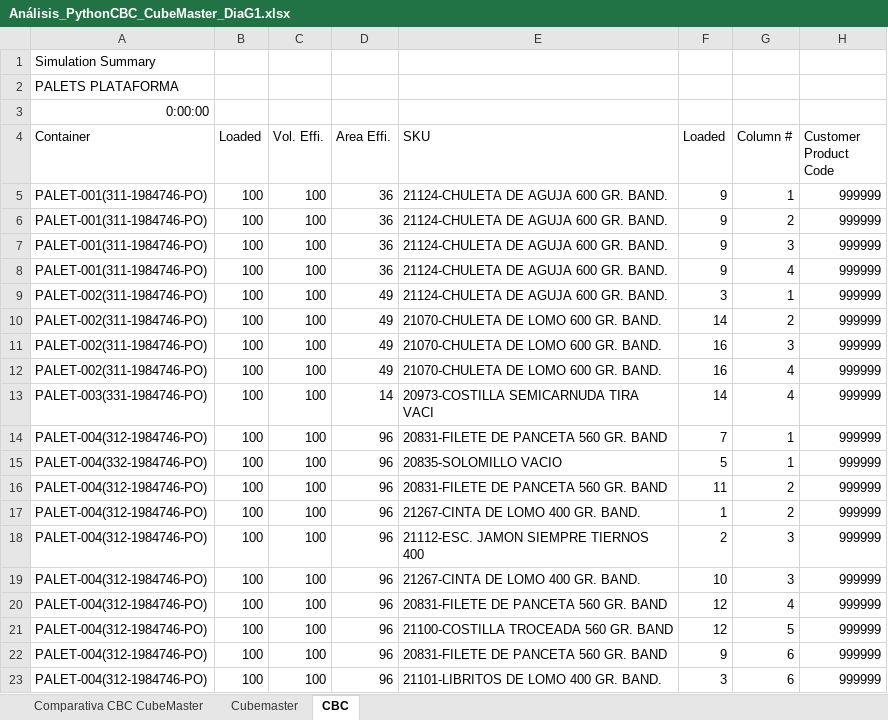
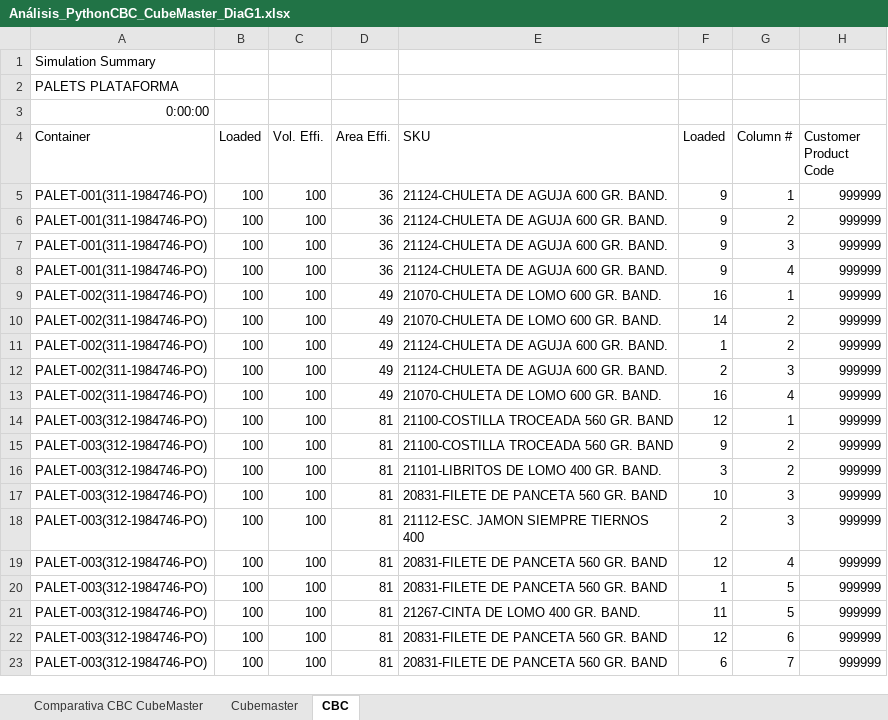
Before and after one commit to FMunyoz/PLOS, an Excel workbook: Analisis Resultados/Python/Análisis_PythonCBC_CubeMaster_DiaG1.xlsx, sheet CBC, drawn as a sheet; only a part is shown; values as stored, in another font and other column widths than the file's, no borders; removed rows and columns are numbered as before the commit, all else as after; the diff covers the shown part only; the diff names each change by its address in the sheet, - before the commit and + after, or states it on an @@ line.

```diff
--- a/Analisis Resultados/Python/Análisis_PythonCBC_CubeMaster_DiaG1.xlsx (sheet CBC)
+++ b/Analisis Resultados/Python/Análisis_PythonCBC_CubeMaster_DiaG1.xlsx (sheet CBC)
-E9 (SKU): 21124-CHULETA DE AGUJA 600 GR. BAND.
+E9 (SKU): 21070-CHULETA DE LOMO 600 GR. BAND.
-F9 (Loaded): 3
+F9 (Loaded): 16
+row 11: PALET-002(311-1984746-PO) | 100 | 100 | 49 | 21124-CHULETA DE AGUJA 600 GR. BAND. | 1 | 2 | 999999
-E12 (SKU): 21070-CHULETA DE LOMO 600 GR. BAND.
+E12 (SKU): 21124-CHULETA DE AGUJA 600 GR. BAND.
-F12 (Loaded): 16
+F12 (Loaded): 2
-row 13: PALET-003(331-1984746-PO) | 100 | 100 | 14 | 20973-COSTILLA SEMICARNUDA TIRA VACI | 14 | 4 | 999999
-A14 (Container): PALET-004(312-1984746-PO)
+A14 (Container): PALET-003(312-1984746-PO)
-D14 (Area Effi.): 96
+D14 (Area Effi.): 81
-E14 (SKU): 20831-FILETE DE PANCETA 560 GR. BAND
+E14 (SKU): 21100-COSTILLA TROCEADA 560 GR. BAND
-F14 (Loaded): 7
+F14 (Loaded): 12
-row 15: PALET-004(332-1984746-PO) | 100 | 100 | 96 | 20835-SOLOMILLO VACIO | 5 | 1 | 999999
-A15:A16 (Container): PALET-004(312-1984746-PO)
+A15:A16 (Container): PALET-003(312-1984746-PO)
-D15:D16 (Area Effi.): 96
+D15:D16 (Area Effi.): 81
-E15 (SKU): 20831-FILETE DE PANCETA 560 GR. BAND
+E15 (SKU): 21100-COSTILLA TROCEADA 560 GR. BAND
-F15 (Loaded): 11
+F15 (Loaded): 9
-E16 (SKU): 21267-CINTA DE LOMO 400 GR. BAND.
+E16 (SKU): 21101-LIBRITOS DE LOMO 400 GR. BAND.
-F16 (Loaded): 1
+F16 (Loaded): 3
+row 17: PALET-003(312-1984746-PO) | 100 | 100 | 81 | 20831-FILETE DE PANCETA 560 GR. BAND | 10 | 3 | 999999
-A18 (Container): PALET-004(312-1984746-PO)
+A18 (Container): PALET-003(312-1984746-PO)
-D18 (Area Effi.): 96
+D18 (Area Effi.): 81
-row 19: PALET-004(312-1984746-PO) | 100 | 100 | 96 | 21267-CINTA DE LOMO 400 GR. BAND. | 10 | 3 | 999999
-A19 (Container): PALET-004(312-1984746-PO)
+A19 (Container): PALET-003(312-1984746-PO)
-D19 (Area Effi.): 96
+D19 (Area Effi.): 81
+row 20: PALET-003(312-1984746-PO) | 100 | 100 | 81 | 20831-FILETE DE PANCETA 560 GR. BAND | 1 | 5 | 999999
-A21:A22 (Container): PALET-004(312-1984746-PO)
+A21:A22 (Container): PALET-003(312-1984746-PO)
-D21:D22 (Area Effi.): 96
+D21:D22 (Area Effi.): 81
-E21 (SKU): 21100-COSTILLA TROCEADA 560 GR. BAND
+E21 (SKU): 21267-CINTA DE LOMO 400 GR. BAND.
-F21 (Loaded): 12
+F21 (Loaded): 11
-F22 (Loaded): 9
+F22 (Loaded): 12
-row 23: PALET-004(312-1984746-PO) | 100 | 100 | 96 | 21101-LIBRITOS DE LOMO 400 GR. BAND. | 3 | 6 | 999999
+row 23: PALET-003(312-1984746-PO) | 100 | 100 | 81 | 20831-FILETE DE PANCETA 560 GR. BAND | 6 | 7 | 999999
```
Also changed, not shown: 4 added rows, 5 removed rows and 27 edited cells elsewhere in this sheet, sheet Comparativa CBC CubeMaster, Analisis Resultados/Python/Análisis_PythonCBC_CubeMaster_Caprabo.xlsx, Analisis Resultados/Python/Análisis_PythonCBC_CubeMaster_DiaG2.xlsx, 16 other files.
